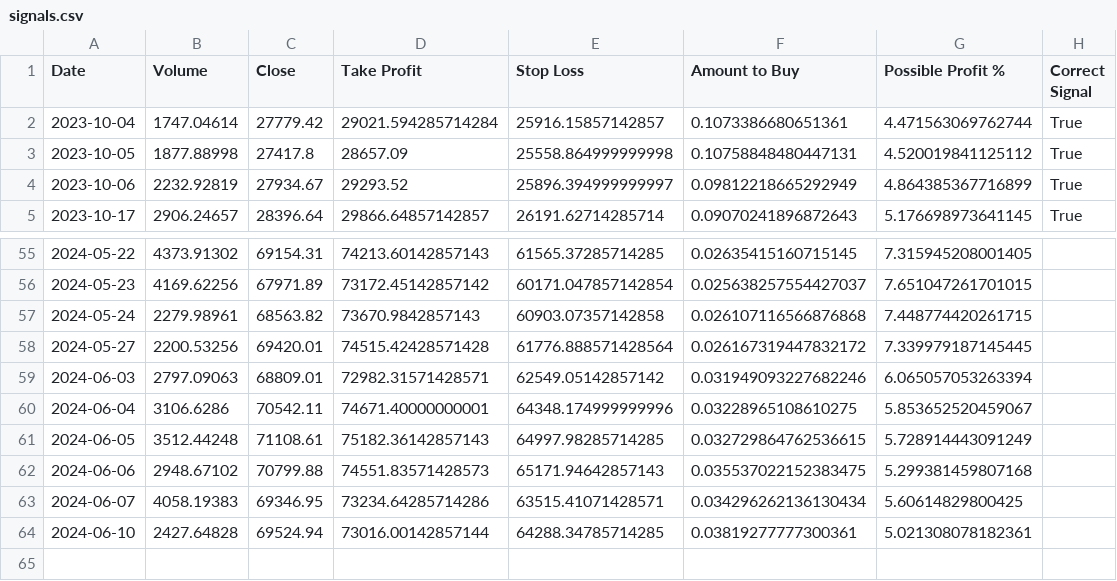
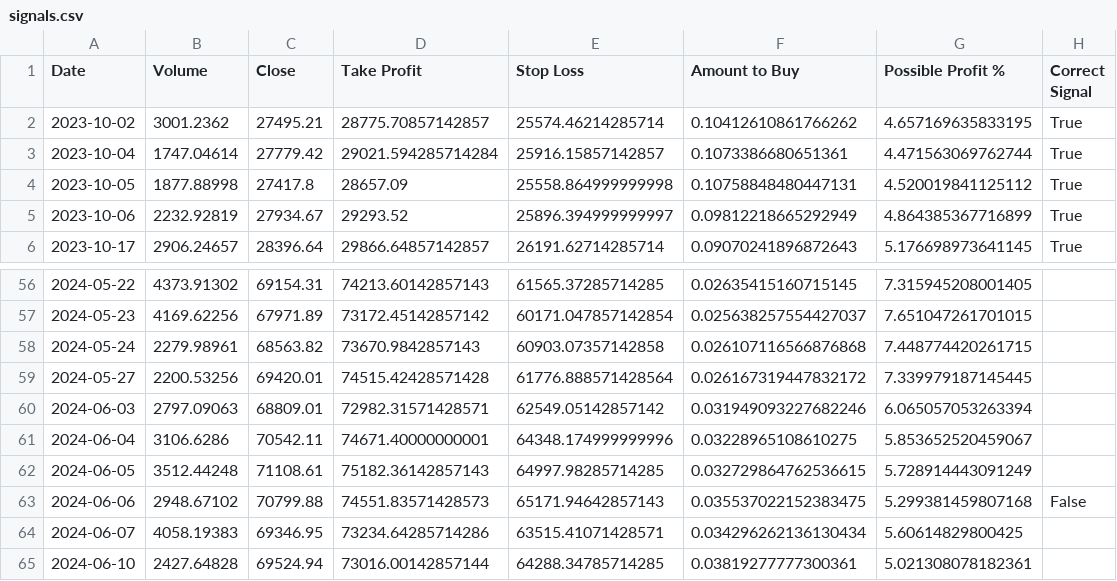
Before and after one commit to SaeidNK/Bitpy, a CSV file: signals.csv, drawn as a sheet; only a part is shown, gaps mark what is left out.

```diff
--- a/signals.csv
+++ b/signals.csv
@@ -1,2 +1,3 @@
 Date,Volume,Close,Take Profit,Stop Loss,Amount to Buy,Possible Profit %,Correct Signal
+2023-10-02,3001.2362,27495.21,28775.70857142857,25574.46214285714,0.10412610861766262,4.657169635833195,True
 2023-10-04,1747.04614,27779.42,29021.594285714284,25916.15857142857,0.1073386680651361,4.471563069762744,True
@@ -61,3 +62,3 @@ Date,Volume,Close,Take Profit,Stop Loss,Amount to Buy,Possible Profit %,Correct
 2024-06-05,3512.44248,71108.61,75182.36142857143,64997.98285714285,0.032729864762536615,5.728914443091249,
-2024-06-06,2948.67102,70799.88,74551.83571428573,65171.94642857143,0.035537022152383475,5.299381459807168,
+2024-06-06,2948.67102,70799.88,74551.83571428573,65171.94642857143,0.035537022152383475,5.299381459807168,False
 2024-06-07,4058.19383,69346.95,73234.64285714286,63515.41071428571,0.034296262136130434,5.60614829800425,
```
Also changed, not shown: 2 other files.
